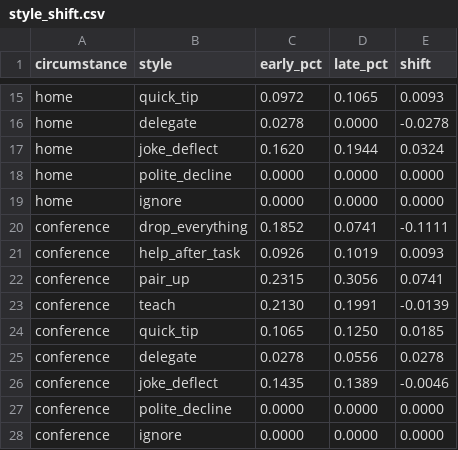
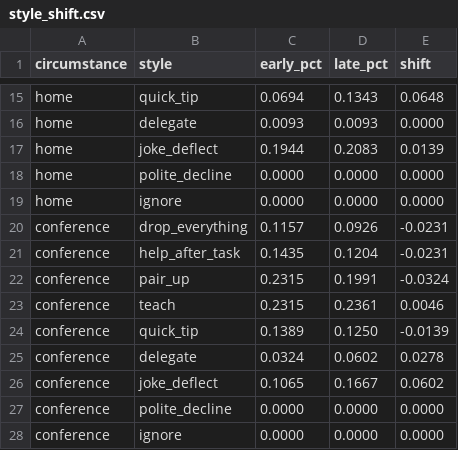
Before and after one commit to ZahraD-a/Vesna-pro-Mask, a CSV file: results/latest/style_shift.csv, drawn as a sheet; only a part is shown, gaps mark what is left out; the diff covers the shown part only; the diff names each change by its address in the sheet, - before the commit and + after, or states it on an @@ line.

```diff
--- a/results/latest/style_shift.csv
+++ b/results/latest/style_shift.csv
-C15 (early_pct): 0.0972
+C15 (early_pct): 0.0694
-D15 (late_pct): 0.1065
+D15 (late_pct): 0.1343
-E15 (shift): 0.0093
+E15 (shift): 0.0648
-C16 (early_pct): 0.0278
+C16 (early_pct): 0.0093
-D16 (late_pct): 0.0000
+D16 (late_pct): 0.0093
-E16 (shift): -0.0278
+E16 (shift): 0.0000
-C17 (early_pct): 0.1620
+C17 (early_pct): 0.1944
-D17 (late_pct): 0.1944
+D17 (late_pct): 0.2083
-E17 (shift): 0.0324
+E17 (shift): 0.0139
-C20 (early_pct): 0.1852
+C20 (early_pct): 0.1157
-D20 (late_pct): 0.0741
+D20 (late_pct): 0.0926
-E20 (shift): -0.1111
+E20 (shift): -0.0231
-C21 (early_pct): 0.0926
+C21 (early_pct): 0.1435
-D21 (late_pct): 0.1019
+D21 (late_pct): 0.1204
-E21 (shift): 0.0093
+E21 (shift): -0.0231
-D22 (late_pct): 0.3056
+D22 (late_pct): 0.1991
-E22 (shift): 0.0741
+E22 (shift): -0.0324
-C23 (early_pct): 0.2130
+C23 (early_pct): 0.2315
-D23 (late_pct): 0.1991
+D23 (late_pct): 0.2361
-E23 (shift): -0.0139
+E23 (shift): 0.0046
-C24 (early_pct): 0.1065
+C24 (early_pct): 0.1389
-E24 (shift): 0.0185
+E24 (shift): -0.0139
-C25 (early_pct): 0.0278
+C25 (early_pct): 0.0324
-D25 (late_pct): 0.0556
+D25 (late_pct): 0.0602
-C26 (early_pct): 0.1435
+C26 (early_pct): 0.1065
-D26 (late_pct): 0.1389
+D26 (late_pct): 0.1667
-E26 (shift): -0.0046
+E26 (shift): 0.0602
```
Also changed, not shown: 32 edited cells elsewhere in this file, results/latest/episode_log.csv, results/latest/learned_masks.csv, 12 other files.
